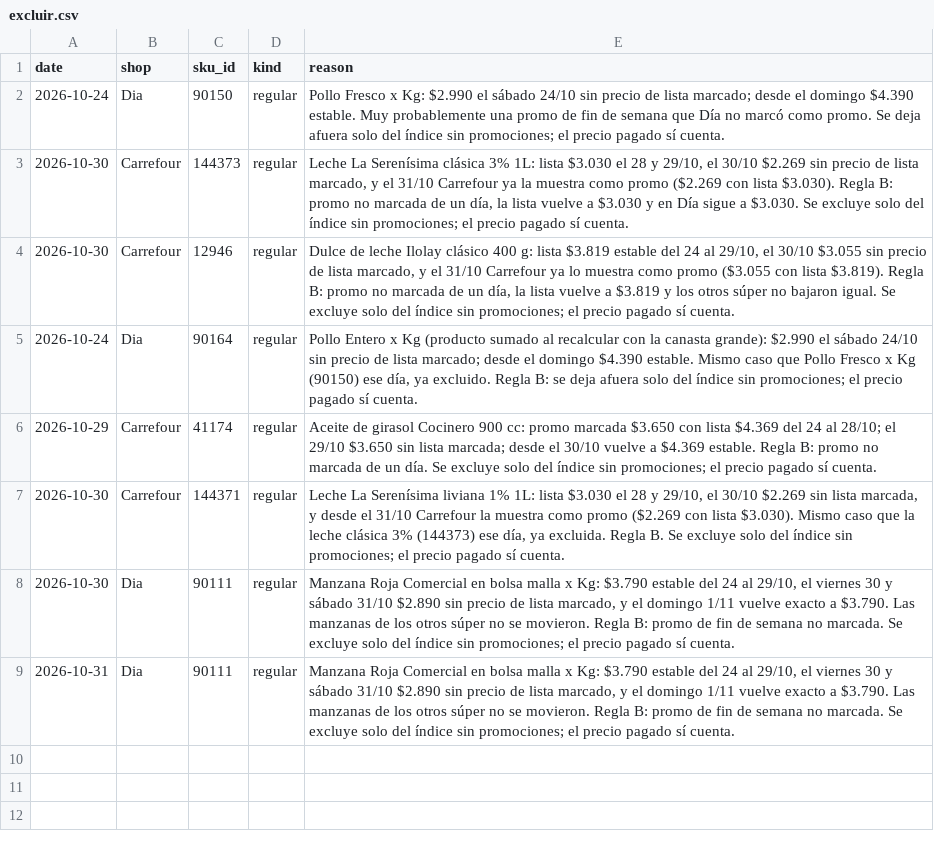
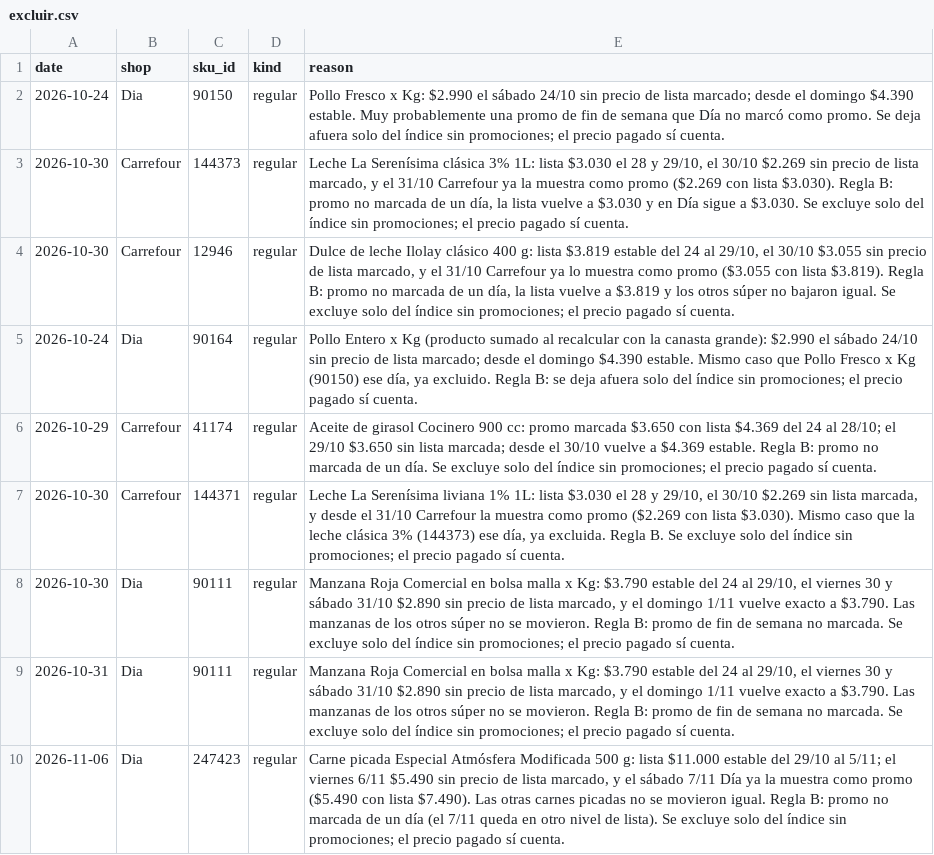
Before and after one commit to ramonpepapolo-lang/la-canasta, a CSV file: notas/excluir.csv, drawn as a sheet; the diff names each change by its address in the sheet, - before the commit and + after, or states it on an @@ line.

```diff
--- a/notas/excluir.csv
+++ b/notas/excluir.csv
+row 10: 2026-11-06 | Dia | 247423 | regular | Carne picada Especial Atmósfera Modificada 500 g: lista $11.000 estable del 29/10 al 5/11; el viernes 6/11 $5.490 sin precio de lista marcado, y el sábado 7/11 Día ya la muestra como promo ($5.490 con lista $7.490). Las otras carnes picadas no se movieron igual. Regla B: promo no marcada de un día (el 7/11 queda en otro nivel de lista). Se excluye solo del índice sin promociones; el precio pagado sí cuenta.
```
Also changed, not shown: index/daily.csv, index/groups.csv, 6 other files.
